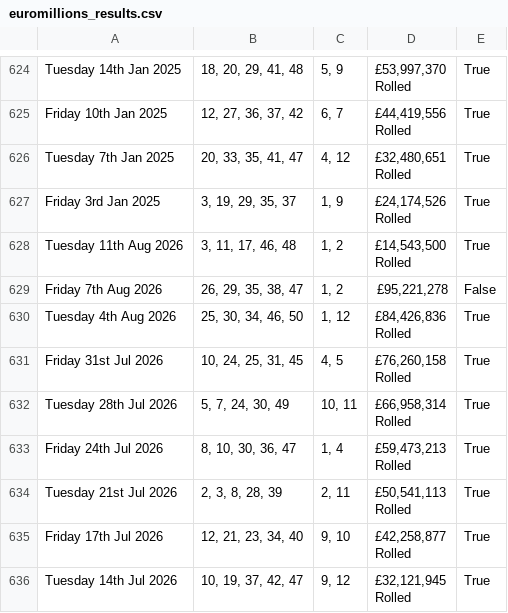
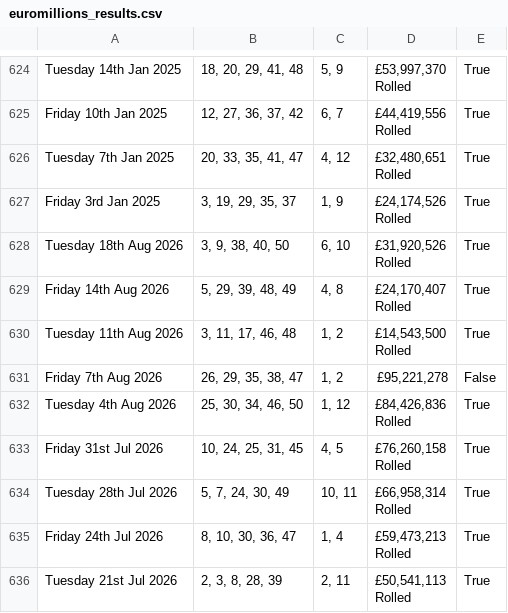
Before and after one commit to slyguy123/randomNumbers, a CSV file: euromillions_results.csv, drawn as a sheet; only a part is shown, gaps mark what is left out; the shorter side is filled out with more unchanged rows.

```diff
--- a/euromillions_results.csv
+++ b/euromillions_results.csv
@@ -1147,2 +1147,6 @@ Friday 3rd Jan 2025,"3, 19, 29, 35, 37","1, 9","£24,174,526
 Rolled",True
+Tuesday 18th Aug 2026,"3, 9, 38, 40, 50","6, 10","£31,920,526
+Rolled",True
+Friday 14th Aug 2026,"5, 29, 39, 48, 49","4, 8","£24,170,407
+Rolled",True
 Tuesday 11th Aug 2026,"3, 11, 17, 46, 48","1, 2","£14,543,500
```
Also changed, not shown: 3 other files.
